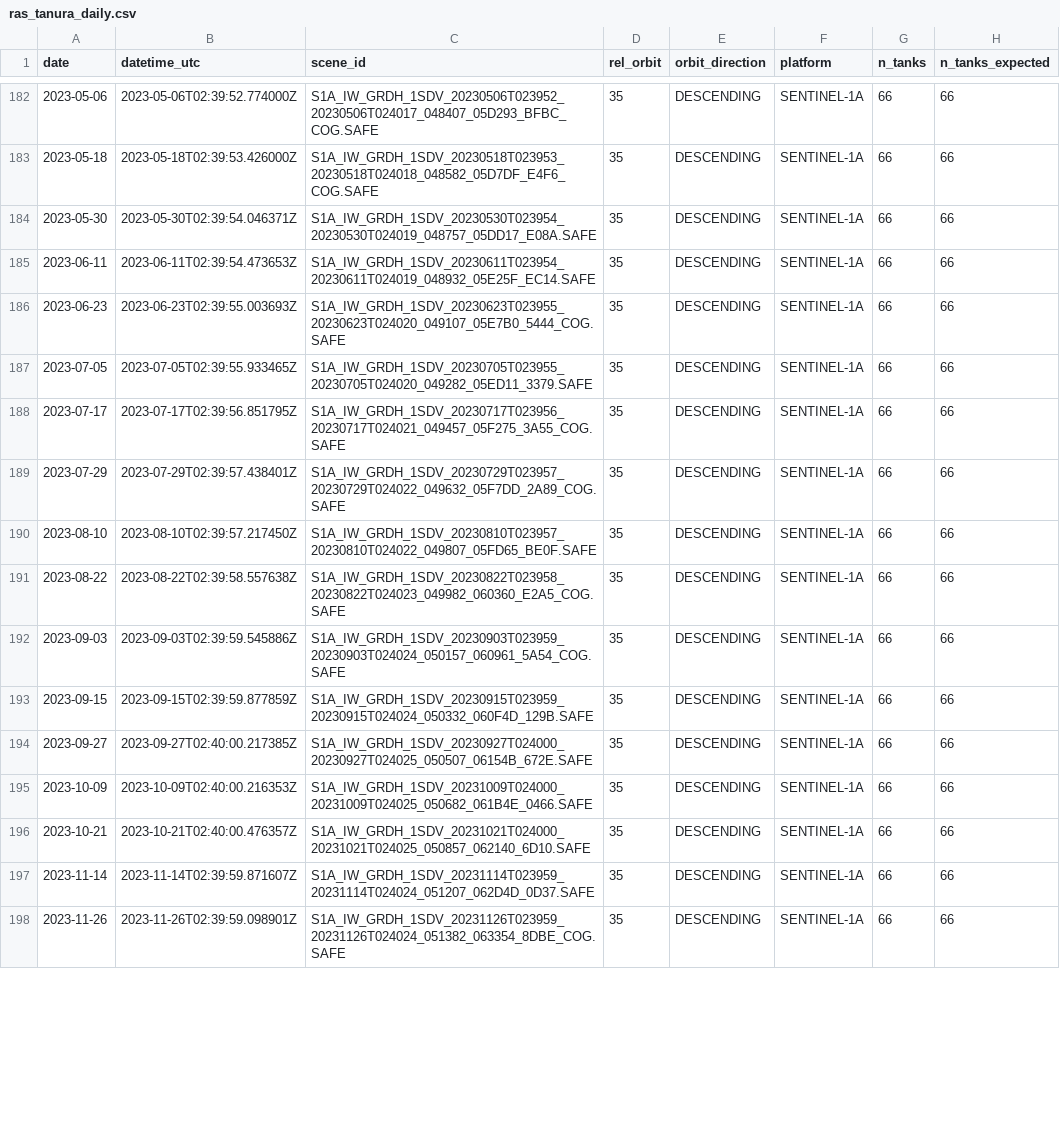
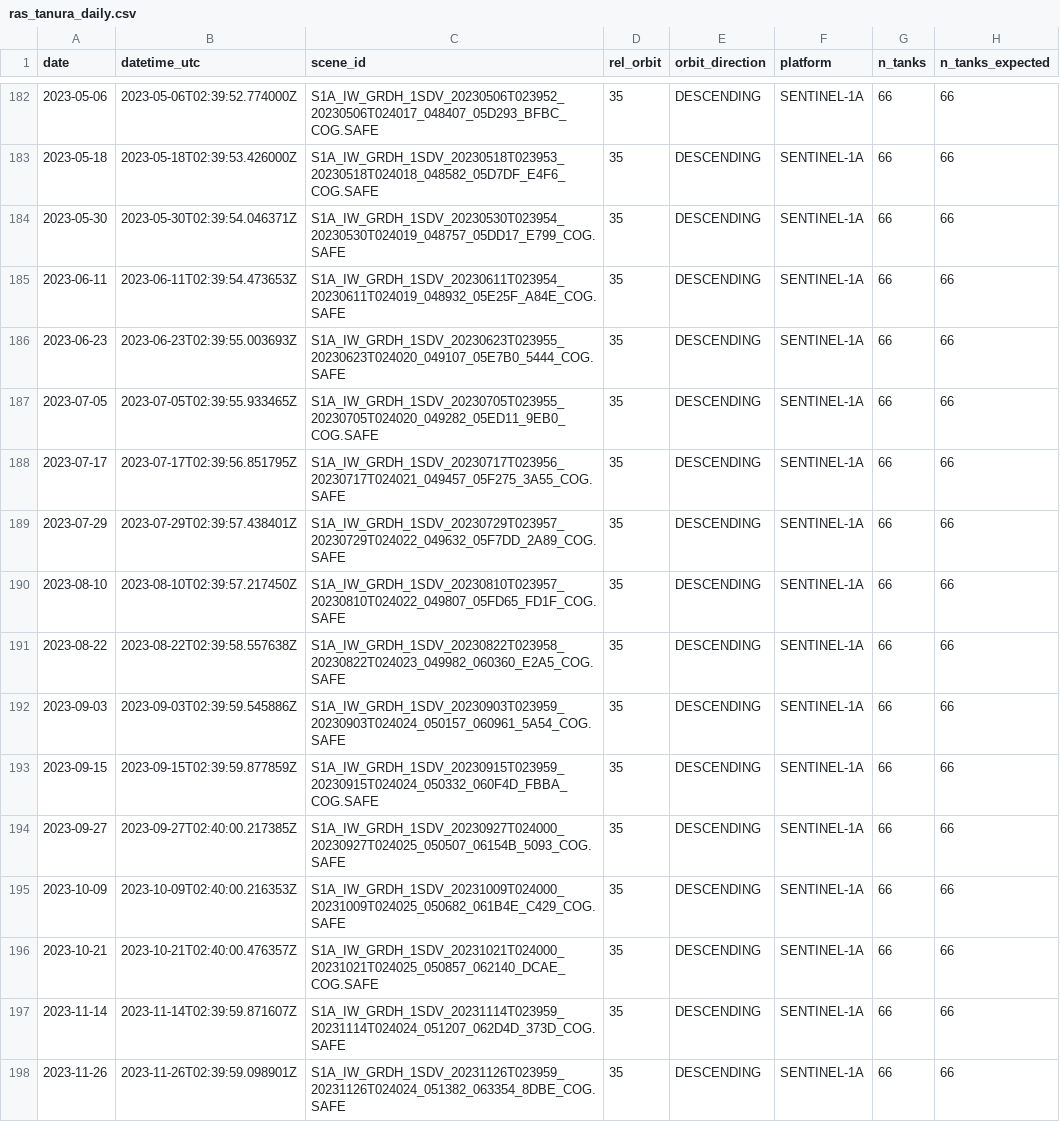
Before and after one commit to bachevskyvlad/kharg-dashboard, a CSV file: diagnostics/event_export/ras_tanura_daily.csv, drawn as a sheet; only a part is shown, gaps mark what is left out; the diff covers the shown part only; the diff names each change by its address in the sheet, - before the commit and + after, or states it on an @@ line.

```diff
--- a/diagnostics/event_export/ras_tanura_daily.csv
+++ b/diagnostics/event_export/ras_tanura_daily.csv
-C184 (scene_id): S1A_IW_GRDH_1SDV_20230530T023954_20230530T024019_048757_05DD17_E08A.SAFE
+C184 (scene_id): S1A_IW_GRDH_1SDV_20230530T023954_20230530T024019_048757_05DD17_E799_COG.SAFE
-C185 (scene_id): S1A_IW_GRDH_1SDV_20230611T023954_20230611T024019_048932_05E25F_EC14.SAFE
+C185 (scene_id): S1A_IW_GRDH_1SDV_20230611T023954_20230611T024019_048932_05E25F_A84E_COG.SAFE
-C187 (scene_id): S1A_IW_GRDH_1SDV_20230705T023955_20230705T024020_049282_05ED11_3379.SAFE
+C187 (scene_id): S1A_IW_GRDH_1SDV_20230705T023955_20230705T024020_049282_05ED11_9EB0_COG.SAFE
-C190 (scene_id): S1A_IW_GRDH_1SDV_20230810T023957_20230810T024022_049807_05FD65_BE0F.SAFE
+C190 (scene_id): S1A_IW_GRDH_1SDV_20230810T023957_20230810T024022_049807_05FD65_FD1F_COG.SAFE
-C193 (scene_id): S1A_IW_GRDH_1SDV_20230915T023959_20230915T024024_050332_060F4D_129B.SAFE
+C193 (scene_id): S1A_IW_GRDH_1SDV_20230915T023959_20230915T024024_050332_060F4D_FBBA_COG.SAFE
-C194 (scene_id): S1A_IW_GRDH_1SDV_20230927T024000_20230927T024025_050507_06154B_672E.SAFE
+C194 (scene_id): S1A_IW_GRDH_1SDV_20230927T024000_20230927T024025_050507_06154B_5093_COG.SAFE
-C195 (scene_id): S1A_IW_GRDH_1SDV_20231009T024000_20231009T024025_050682_061B4E_0466.SAFE
+C195 (scene_id): S1A_IW_GRDH_1SDV_20231009T024000_20231009T024025_050682_061B4E_C429_COG.SAFE
-C196 (scene_id): S1A_IW_GRDH_1SDV_20231021T024000_20231021T024025_050857_062140_6D10.SAFE
+C196 (scene_id): S1A_IW_GRDH_1SDV_20231021T024000_20231021T024025_050857_062140_DCAE_COG.SAFE
-C197 (scene_id): S1A_IW_GRDH_1SDV_20231114T023959_20231114T024024_051207_062D4D_0D37.SAFE
+C197 (scene_id): S1A_IW_GRDH_1SDV_20231114T023959_20231114T024024_051207_062D4D_373D_COG.SAFE
```
Also changed, not shown: 132 edited cells elsewhere in this file, diagnostics/event_export/kharg_daily.csv, diagnostics/event_export/ras_tanura_asc_daily.csv, 5 other files.
